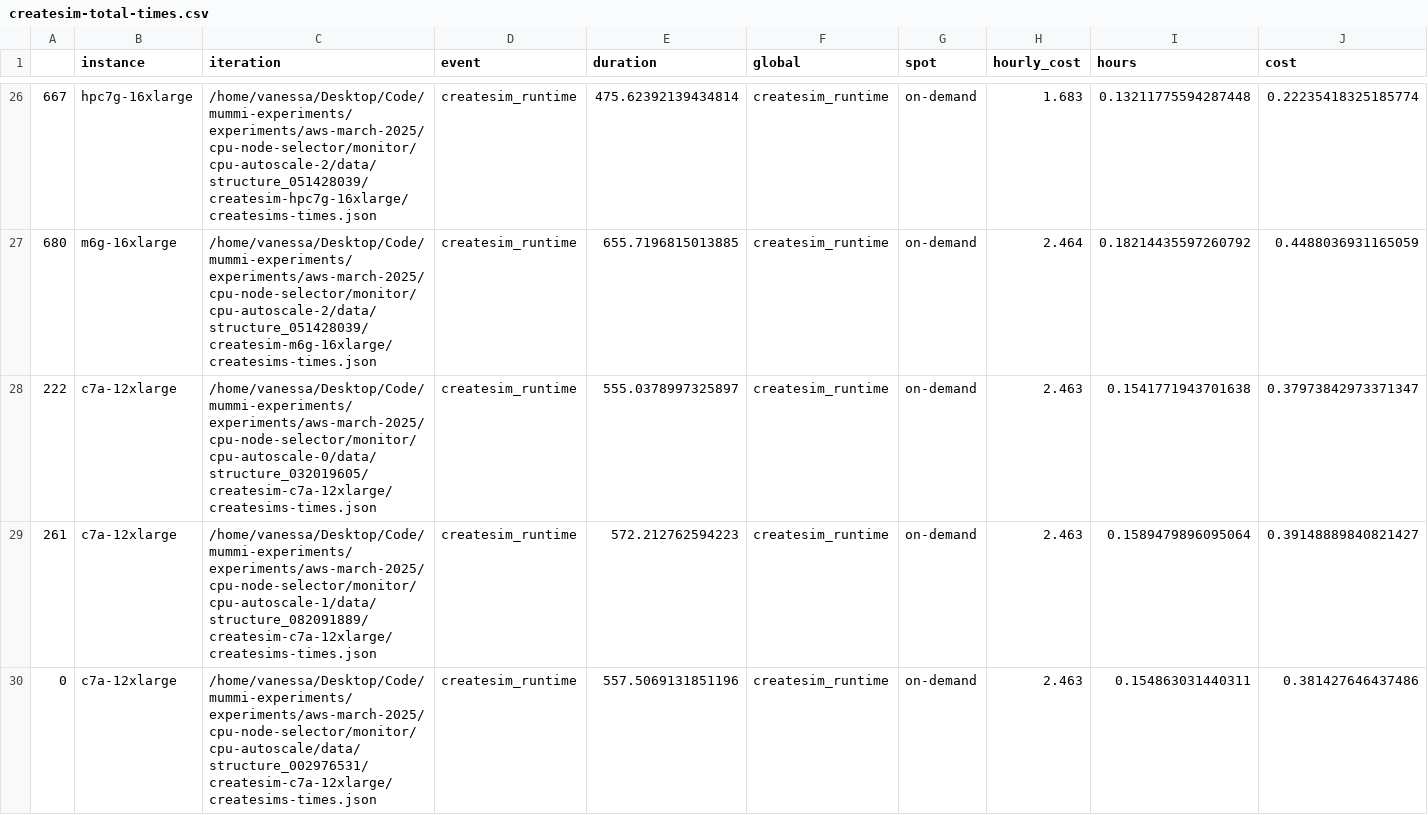
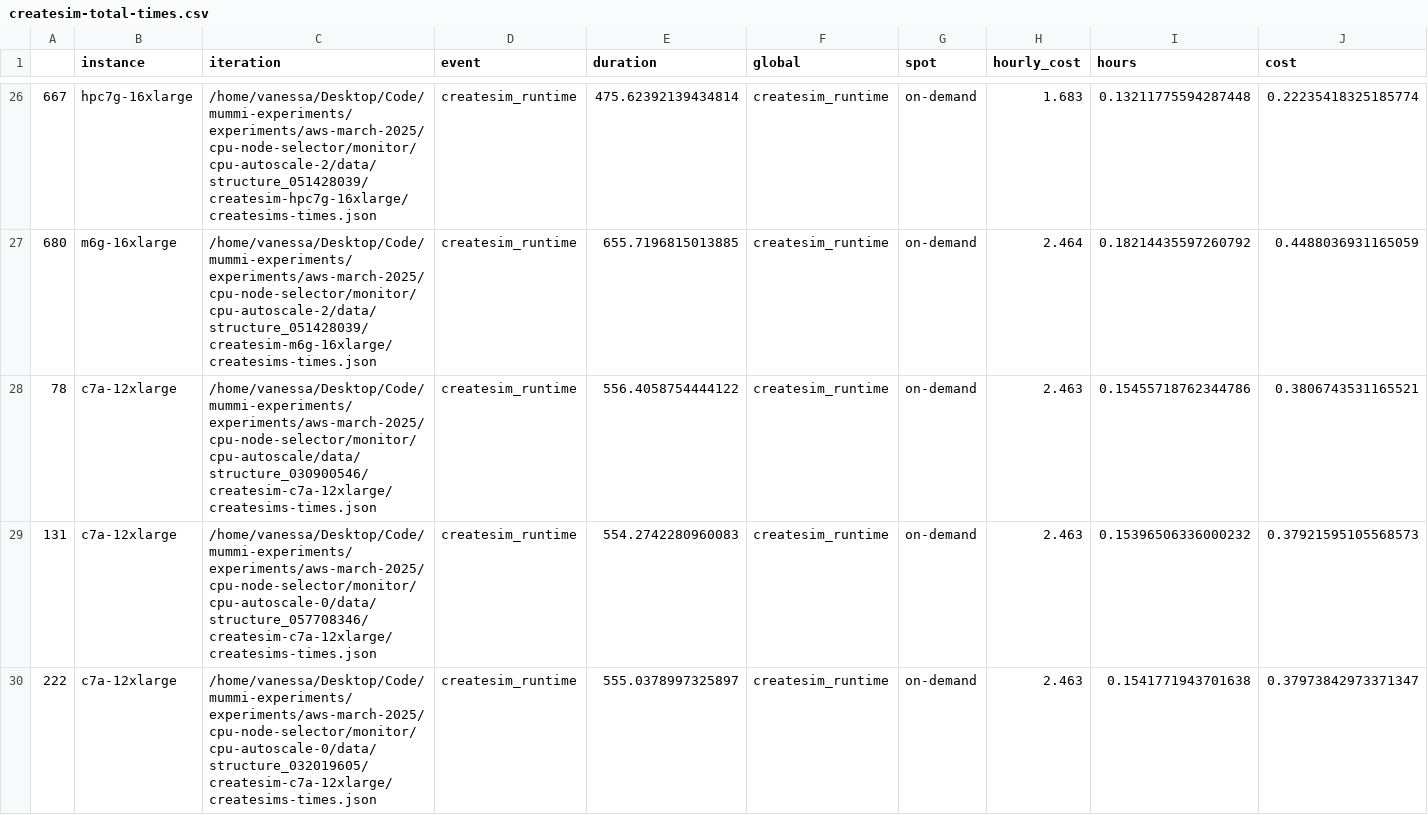
Before and after one commit to converged-computing/mummi-experiments, a CSV file: experiments/aws-march-2025/cpu-node-selector/results/createsim-total-times.csv, drawn as a sheet; only a part is shown, gaps mark what is left out; the diff covers the shown part only.

```diff
--- a/experiments/aws-march-2025/cpu-node-selector/results/createsim-total-times.csv
+++ b/experiments/aws-march-2025/cpu-node-selector/results/createsim-total-times.csv
@@ -27,4 +27,4 @@
 680,m6g-16xlarge,/home/vanessa/Desktop/Code/mummi-experiments/experiments/aws-march-2025/cpu-node-selector/monitor/cpu-autoscale-2/data/structure_051428039/createsim-m6g-16xlarge/createsims-times.json,createsim_runtime,655.7196815013885,createsim_runtime,on-demand,2.464,0.18214435597260792,0.4488036931165059
+78,c7a-12xlarge,/home/vanessa/Desktop/Code/mummi-experiments/experiments/aws-march-2025/cpu-node-selector/monitor/cpu-autoscale/data/structure_030900546/createsim-c7a-12xlarge/createsims-times.json,createsim_runtime,556.4058754444122,createsim_runtime,on-demand,2.463,0.15455718762344786,0.3806743531165521
+131,c7a-12xlarge,/home/vanessa/Desktop/Code/mummi-experiments/experiments/aws-march-2025/cpu-node-selector/monitor/cpu-autoscale-0/data/structure_057708346/createsim-c7a-12xlarge/createsims-times.json,createsim_runtime,554.2742280960083,createsim_runtime,on-demand,2.463,0.15396506336000232,0.37921595105568573
 222,c7a-12xlarge,/home/vanessa/Desktop/Code/mummi-experiments/experiments/aws-march-2025/cpu-node-selector/monitor/cpu-autoscale-0/data/structure_032019605/createsim-c7a-12xlarge/createsims-times.json,createsim_runtime,555.0378997325897,createsim_runtime,on-demand,2.463,0.1541771943701638,0.37973842973371347
-261,c7a-12xlarge,/home/vanessa/Desktop/Code/mummi-experiments/experiments/aws-march-2025/cpu-node-selector/monitor/cpu-autoscale-1/data/structure_082091889/createsim-c7a-12xlarge/createsims-times.json,createsim_runtime,572.212762594223,createsim_runtime,on-demand,2.463,0.1589479896095064,0.39148889840821427
-0,c7a-12xlarge,/home/vanessa/Desktop/Code/mummi-experiments/experiments/aws-march-2025/cpu-node-selector/monitor/cpu-autoscale/data/structure_002976531/createsim-c7a-12xlarge/createsims-times.json,createsim_runtime,557.5069131851196,createsim_runtime,on-demand,2.463,0.154863031440311,0.381427646437486
```
Also changed, not shown: 1 added row, 1 removed row and 5 edited cells elsewhere in this file, 4 other files.
